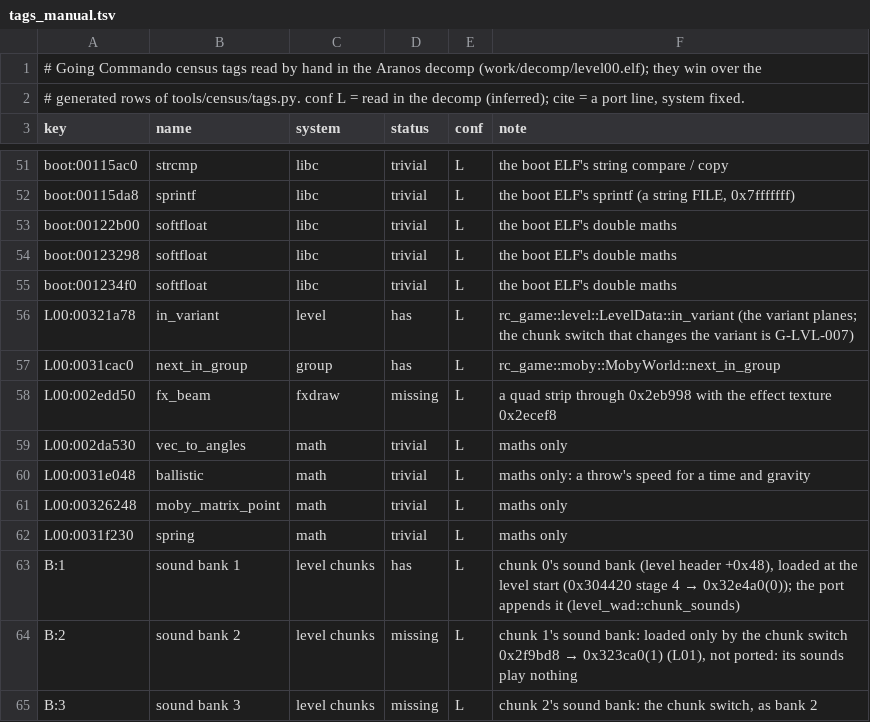
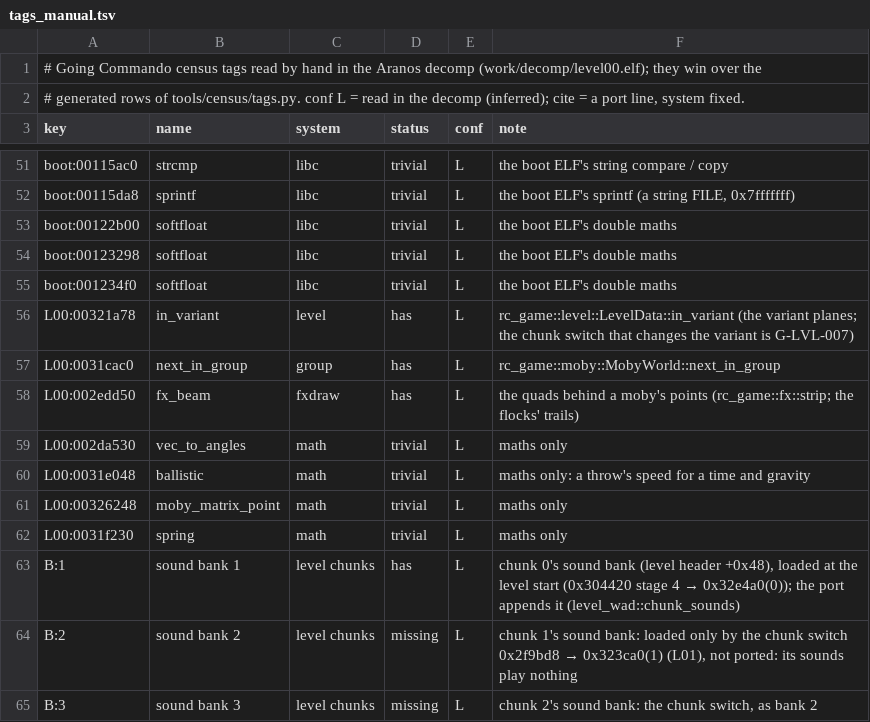
Before and after one commit to re-rac/rerac2, a TSV file: tools/census/tags_manual.tsv, drawn as a sheet; only a part is shown, gaps mark what is left out.

```diff
--- a/tools/census/tags_manual.tsv
+++ b/tools/census/tags_manual.tsv
@@ -57,3 +57,3 @@ L00:00321a78	in_variant	level	has	L	rc_game::level::LevelData::in_variant (the v
 L00:0031cac0	next_in_group	group	has	L	rc_game::moby::MobyWorld::next_in_group
-L00:002edd50	fx_beam	fxdraw	missing	L	a quad strip through 0x2eb998 with the effect texture 0x2ecef8
+L00:002edd50	fx_beam	fxdraw	has	L	the quads behind a moby's points (rc_game::fx::strip; the flocks' trails)
 L00:002da530	vec_to_angles	math	trivial	L	maths only
```
Also changed, not shown: tools/ghidra/names/census_systems.tsv, 6 other files.
